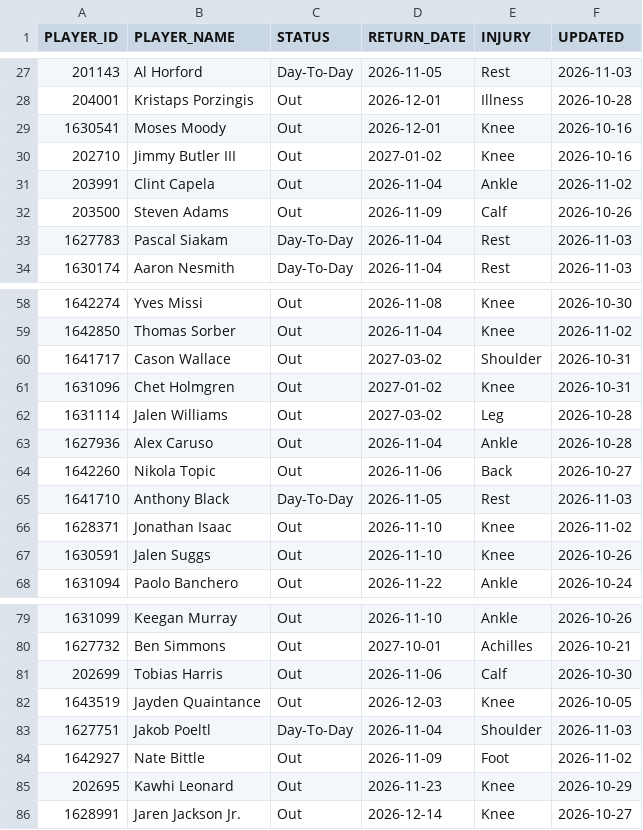
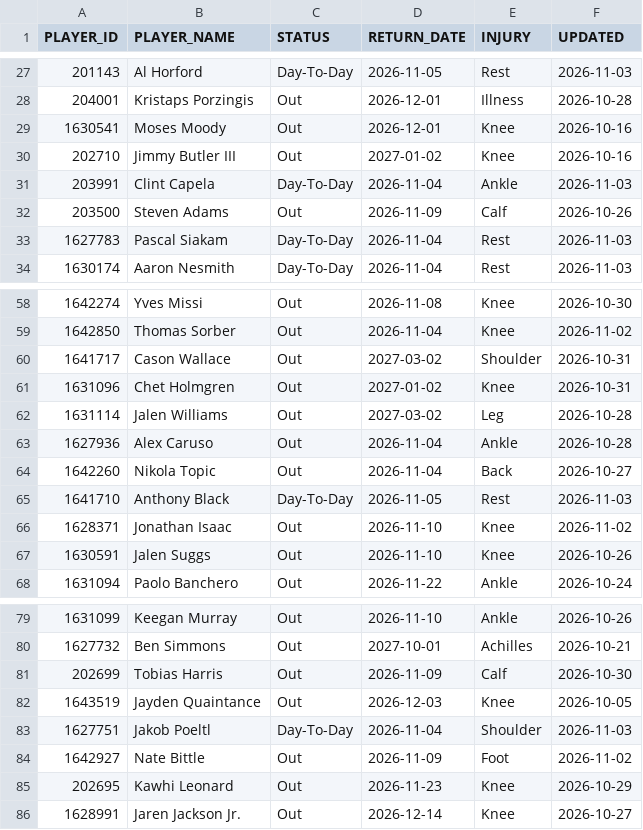
Before and after one commit to ronaldochavez/nba_prediction, a CSV file: data/injuries_2026-27.csv, drawn as a sheet; only a part is shown, gaps mark what is left out.

```diff
--- a/data/injuries_2026-27.csv
+++ b/data/injuries_2026-27.csv
@@ -30,3 +30,3 @@ PLAYER_ID,PLAYER_NAME,STATUS,RETURN_DATE,INJURY,UPDATED
 202710,Jimmy Butler III,Out,2027-01-02,Knee,2026-10-16
-203991,Clint Capela,Out,2026-11-04,Ankle,2026-11-02
+203991,Clint Capela,Day-To-Day,2026-11-04,Ankle,2026-11-03
 203500,Steven Adams,Out,2026-11-09,Calf,2026-10-26
@@ -63,3 +63,3 @@ PLAYER_ID,PLAYER_NAME,STATUS,RETURN_DATE,INJURY,UPDATED
 1627936,Alex Caruso,Out,2026-11-04,Ankle,2026-10-28
-1642260,Nikola Topic,Out,2026-11-06,Back,2026-10-27
+1642260,Nikola Topic,Out,2026-11-04,Back,2026-10-27
 1641710,Anthony Black,Day-To-Day,2026-11-05,Rest,2026-11-03
@@ -80,3 +80,3 @@ PLAYER_ID,PLAYER_NAME,STATUS,RETURN_DATE,INJURY,UPDATED
 1627732,Ben Simmons,Out,2027-10-01,Achilles,2026-10-21
-202699,Tobias Harris,Out,2026-11-06,Calf,2026-10-30
+202699,Tobias Harris,Out,2026-11-09,Calf,2026-10-30
 1643519,Jayden Quaintance,Out,2026-12-03,Knee,2026-10-05
```
Also changed, not shown: data/rosters_2026-27.csv.
